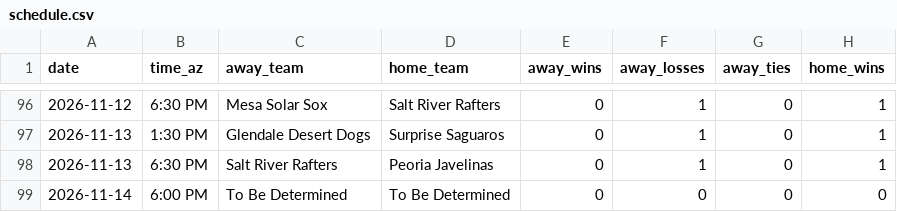
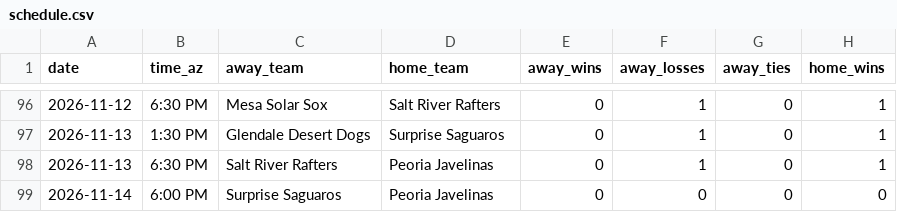
Before and after one commit to josh-hoff/AFL, a CSV file: data/2026/schedule.csv, drawn as a sheet; only a part is shown, gaps mark what is left out; the diff names each change by its address in the sheet, - before the commit and + after, or states it on an @@ line.

```diff
--- a/data/2026/schedule.csv
+++ b/data/2026/schedule.csv
-C99 (away_team): To Be Determined
+C99 (away_team): Surprise Saguaros
-D99 (home_team): To Be Determined
+D99 (home_team): Peoria Javelinas
```
Also changed, not shown: data/2026/fielding_gamelogs.csv, 1 other file.
